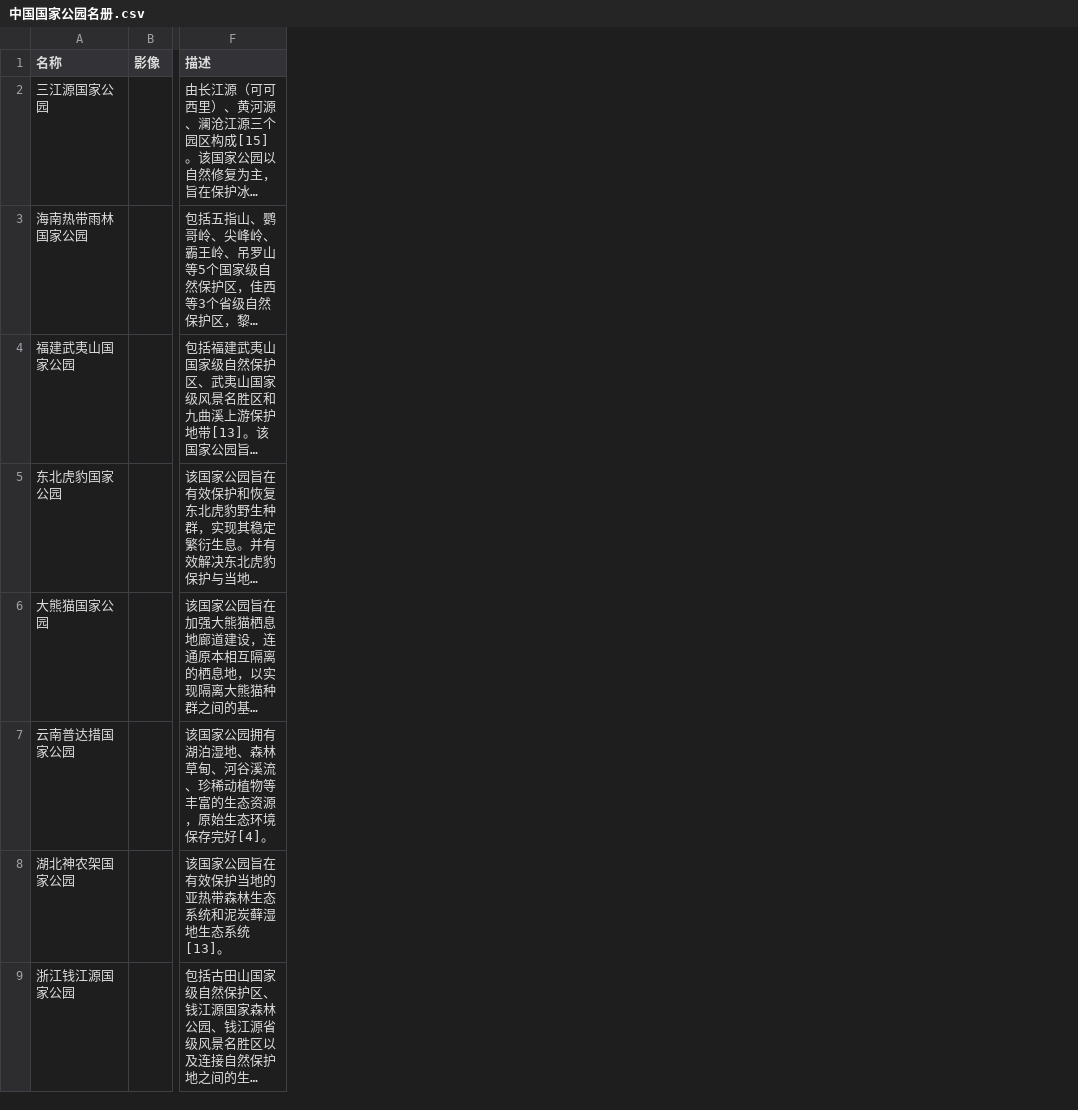
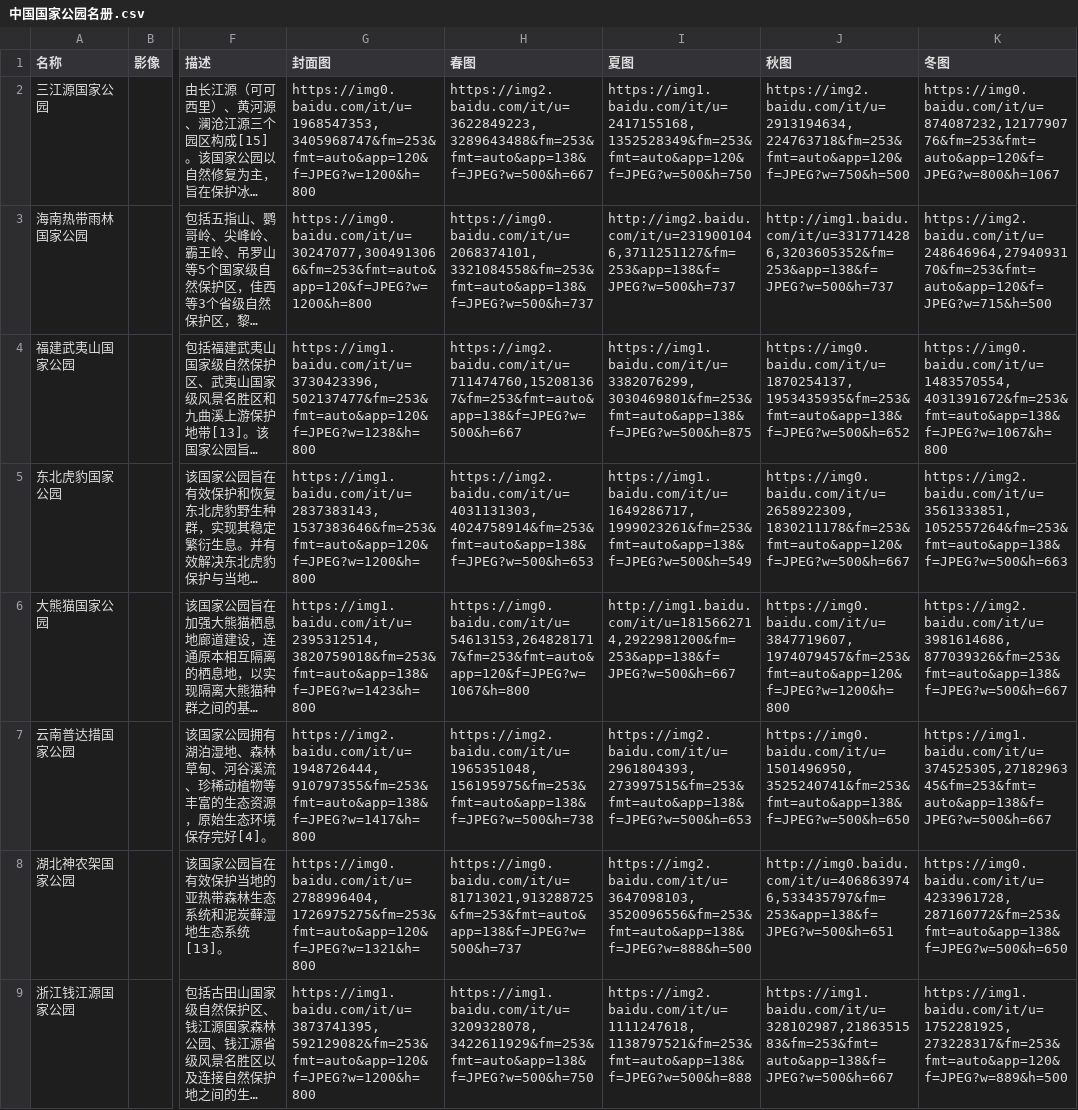
Before and after one commit to zjnflyer/internet_data_scrapper, a CSV file: data/中国国家公园名册.csv, drawn as a sheet; only a part is shown, gaps mark what is left out; long unchanged cells end in …; the diff names each change by its address in the sheet, - before the commit and + after, or states it on an @@ line.

```diff
--- a/data/中国国家公园名册.csv
+++ b/data/中国国家公园名册.csv
+column G (封面图), rows 2-9: https://img0.baidu.com/it/u=1968547353,3405968747&fm=253&fmt=auto&app=120&f=JPEG?w=1200&h=800 | https://img0.baidu.com/it/u=30247077,3004913066&fm=253&fmt=auto&app=120&f=JPEG?w=1200&h=800 | https://img1.baidu.com/it/u=3730423396,502137477&fm=253&fmt=auto&app=120&f=JPEG?w=1238&h=800 | https://img1.baidu.com/it/u=2837383143,1537383646&fm=253&fmt=auto&app=120&f=JPEG?w=1200&h=800 | https://img1.baidu.com/it/u=2395312514,3820759018&fm=253&fmt=auto&app=138&f=JPEG?w=1423&h=800 | https://img2.baidu.com/it/u=1948726444,910797355&fm=253&fmt=auto&app=138&f=JPEG?w=1417&h=800 | https://img0.baidu.com/it/u=2788996404,1726975275&fm=253&fmt=auto&app=120&f=JPEG?w=1321&h=800 | https://img1.baidu.com/it/u=3873741395,592129082&fm=253&fmt=auto&app=120&f=JPEG?w=1200&h=800
+column H (春图), rows 2-9: https://img2.baidu.com/it/u=3622849223,3289643488&fm=253&fmt=auto&app=138&f=JPEG?w=500&h=667 | https://img0.baidu.com/it/u=2068374101,3321084558&fm=253&fmt=auto&app=138&f=JPEG?w=500&h=737 | https://img2.baidu.com/it/u=711474760,152081367&fm=253&fmt=auto&app=138&f=JPEG?w=500&h=667 | https://img2.baidu.com/it/u=4031131303,4024758914&fm=253&fmt=auto&app=138&f=JPEG?w=500&h=653 | https://img0.baidu.com/it/u=54613153,2648281717&fm=253&fmt=auto&app=120&f=JPEG?w=1067&h=800 | https://img2.baidu.com/it/u=1965351048,156195975&fm=253&fmt=auto&app=138&f=JPEG?w=500&h=738 | https://img0.baidu.com/it/u=81713021,913288725&fm=253&fmt=auto&app=138&f=JPEG?w=500&h=737 | https://img1.baidu.com/it/u=3209328078,3422611929&fm=253&fmt=auto&app=138&f=JPEG?w=500&h=750
+column I (夏图), rows 2-9: https://img1.baidu.com/it/u=2417155168,1352528349&fm=253&fmt=auto&app=120&f=JPEG?w=500&h=750 | http://img2.baidu.com/it/u=2319001046,3711251127&fm=253&app=138&f=JPEG?w=500&h=737 | https://img1.baidu.com/it/u=3382076299,3030469801&fm=253&fmt=auto&app=138&f=JPEG?w=500&h=875 | https://img1.baidu.com/it/u=1649286717,1999023261&fm=253&fmt=auto&app=138&f=JPEG?w=500&h=549 | http://img1.baidu.com/it/u=1815662714,2922981200&fm=253&app=138&f=JPEG?w=500&h=667 | https://img2.baidu.com/it/u=2961804393,273997515&fm=253&fmt=auto&app=138&f=JPEG?w=500&h=653 | https://img2.baidu.com/it/u=3647098103,3520096556&fm=253&fmt=auto&app=138&f=JPEG?w=888&h=500 | https://img2.baidu.com/it/u=1111247618,1138797521&fm=253&fmt=auto&app=138&f=JPEG?w=500&h=888
+column J (秋图), rows 2-9: https://img2.baidu.com/it/u=2913194634,224763718&fm=253&fmt=auto&app=120&f=JPEG?w=750&h=500 | http://img1.baidu.com/it/u=3317714286,3203605352&fm=253&app=138&f=JPEG?w=500&h=737 | https://img0.baidu.com/it/u=1870254137,1953435935&fm=253&fmt=auto&app=138&f=JPEG?w=500&h=652 | https://img0.baidu.com/it/u=2658922309,1830211178&fm=253&fmt=auto&app=120&f=JPEG?w=500&h=667 | https://img0.baidu.com/it/u=3847719607,1974079457&fm=253&fmt=auto&app=120&f=JPEG?w=1200&h=800 | https://img0.baidu.com/it/u=1501496950,3525240741&fm=253&fmt=auto&app=138&f=JPEG?w=500&h=650 | http://img0.baidu.com/it/u=4068639746,533435797&fm=253&app=138&f=JPEG?w=500&h=651 | https://img1.baidu.com/it/u=328102987,2186351583&fm=253&fmt=auto&app=138&f=JPEG?w=500&h=667
+column K (冬图), rows 2-9: https://img0.baidu.com/it/u=874087232,1217790776&fm=253&fmt=auto&app=120&f=JPEG?w=800&h=1067 | https://img2.baidu.com/it/u=248646964,2794093170&fm=253&fmt=auto&app=120&f=JPEG?w=715&h=500 | https://img0.baidu.com/it/u=1483570554,4031391672&fm=253&fmt=auto&app=138&f=JPEG?w=1067&h=800 | https://img2.baidu.com/it/u=3561333851,1052557264&fm=253&fmt=auto&app=138&f=JPEG?w=500&h=663 | https://img2.baidu.com/it/u=3981614686,877039326&fm=253&fmt=auto&app=138&f=JPEG?w=500&h=667 | https://img1.baidu.com/it/u=374525305,2718296345&fm=253&fmt=auto&app=138&f=JPEG?w=500&h=667 | https://img0.baidu.com/it/u=4233961728,287160772&fm=253&fmt=auto&app=138&f=JPEG?w=500&h=650 | https://img1.baidu.com/it/u=1752281925,273228317&fm=253&fmt=auto&app=120&f=JPEG?w=889&h=500
```
Also changed, not shown: 2 other files.
